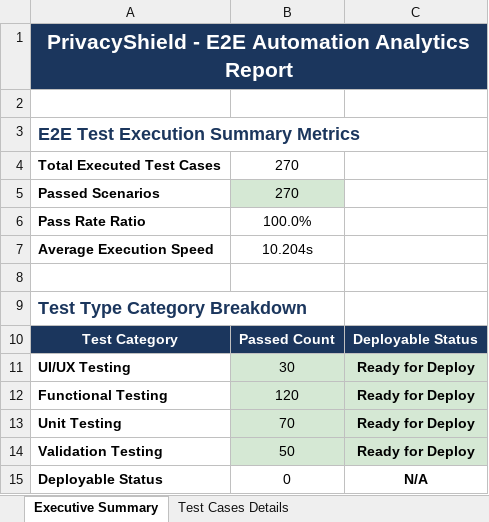
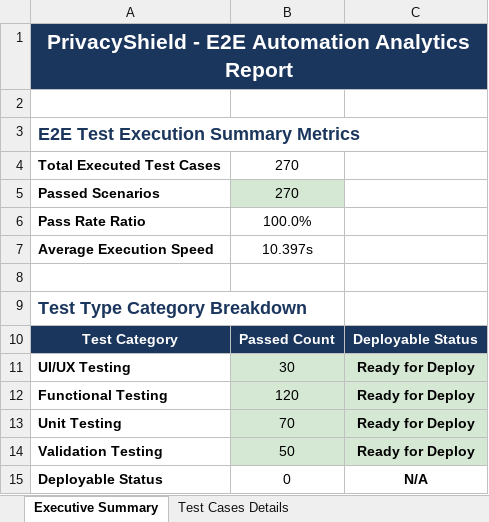
Before and after one commit to kaviyavarshini08/PrivacyShield, an Excel workbook: automated-testing/web-selenium/e2e_test_report.xlsx, sheet Executive Summary, drawn as a sheet; values as stored, in another font and other column widths than the file's, no borders; the diff names each change by its address in the sheet, - before the commit and + after, or states it on an @@ line.

```diff
--- a/automated-testing/web-selenium/e2e_test_report.xlsx (sheet Executive Summary)
+++ b/automated-testing/web-selenium/e2e_test_report.xlsx (sheet Executive Summary)
-B7: 10.204s
+B7: 10.397s
```
Also changed, not shown: sheet Test Cases Details, test-reports/web_selenium_e2e_report.xlsx.
